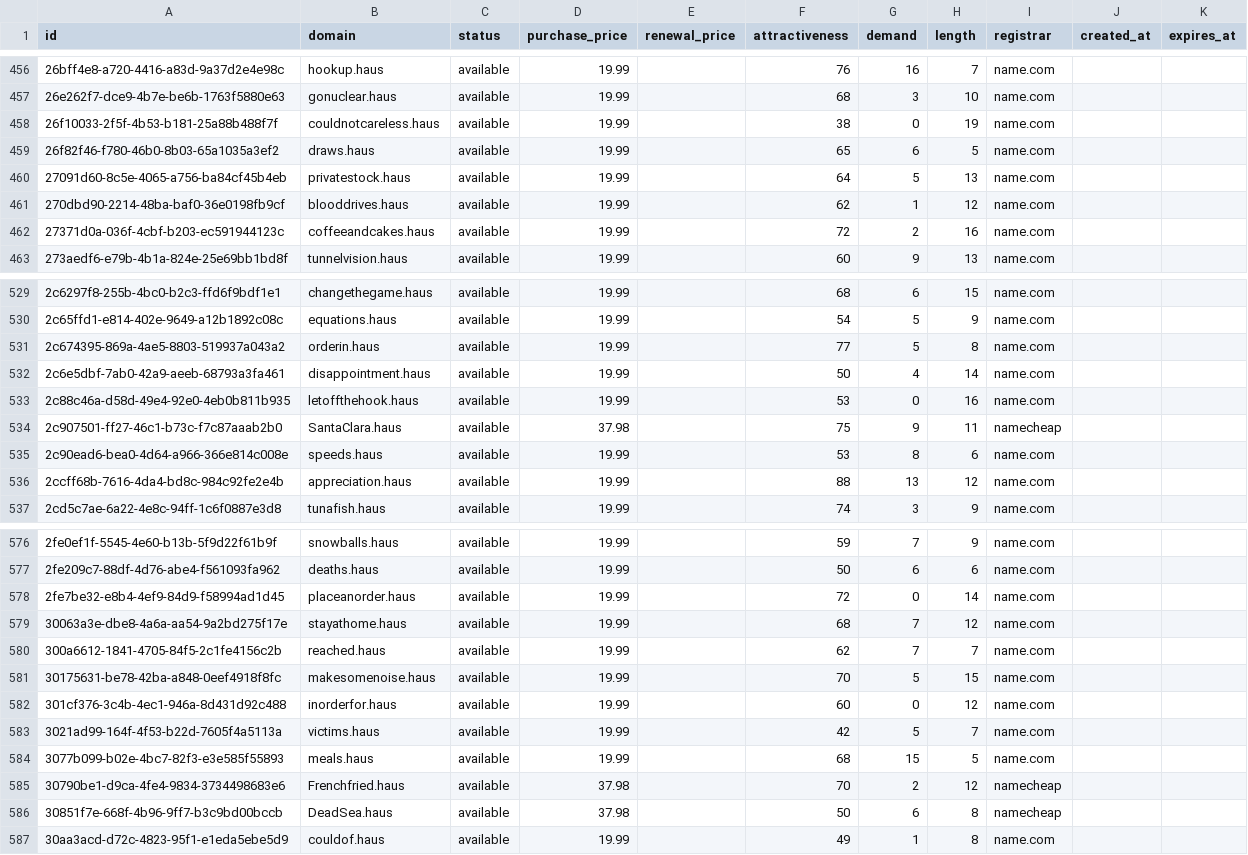
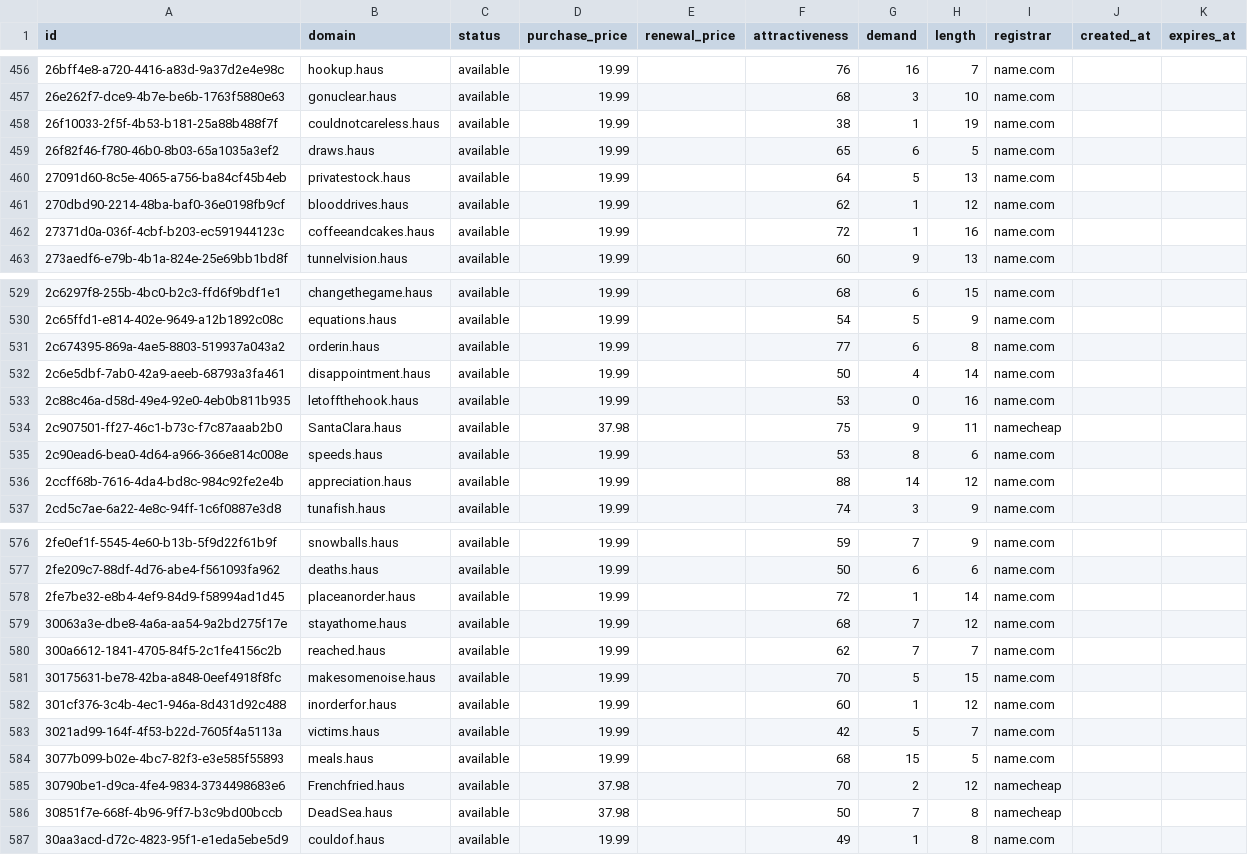
Before and after one commit to UniqueDomains/haus-oneword-domains, a CSV file: haus.csv, drawn as a sheet; only a part is shown, gaps mark what is left out; the diff covers the shown part only.

Commit message:
Domains update

```diff
--- a/haus.csv
+++ b/haus.csv
@@ -457,3 +457,3 @@ id,domain,status,purchase_price,renewal_price,attractiveness,demand,length,regis
 26e262f7-dce9-4b7e-be6b-1763f5880e63,gonuclear.haus,available,19.99,,68,3,10,name.com,,
-26f10033-2f5f-4b53-b181-25a88b488f7f,couldnotcareless.haus,available,19.99,,38,0,19,name.com,,
+26f10033-2f5f-4b53-b181-25a88b488f7f,couldnotcareless.haus,available,19.99,,38,1,19,name.com,,
 26f82f46-f780-46b0-8b03-65a1035a3ef2,draws.haus,available,19.99,,65,6,5,name.com,,
@@ -461,3 +461,3 @@ id,domain,status,purchase_price,renewal_price,attractiveness,demand,length,regis
 270dbd90-2214-48ba-baf0-36e0198fb9cf,blooddrives.haus,available,19.99,,62,1,12,name.com,,
-27371d0a-036f-4cbf-b203-ec591944123c,coffeeandcakes.haus,available,19.99,,72,2,16,name.com,,
+27371d0a-036f-4cbf-b203-ec591944123c,coffeeandcakes.haus,available,19.99,,72,1,16,name.com,,
 273aedf6-e79b-4b1a-824e-25e69bb1bd8f,tunnelvision.haus,available,19.99,,60,9,13,name.com,,
@@ -530,3 +530,3 @@ id,domain,status,purchase_price,renewal_price,attractiveness,demand,length,regis
 2c65ffd1-e814-402e-9649-a12b1892c08c,equations.haus,available,19.99,,54,5,9,name.com,,
-2c674395-869a-4ae5-8803-519937a043a2,orderin.haus,available,19.99,,77,5,8,name.com,,
+2c674395-869a-4ae5-8803-519937a043a2,orderin.haus,available,19.99,,77,6,8,name.com,,
 2c6e5dbf-7ab0-42a9-aeeb-68793a3fa461,disappointment.haus,available,19.99,,50,4,14,name.com,,
@@ -535,3 +535,3 @@ id,domain,status,purchase_price,renewal_price,attractiveness,demand,length,regis
 2c90ead6-bea0-4d64-a966-366e814c008e,speeds.haus,available,19.99,,53,8,6,name.com,,
-2ccff68b-7616-4da4-bd8c-984c92fe2e4b,appreciation.haus,available,19.99,,88,13,12,name.com,,
+2ccff68b-7616-4da4-bd8c-984c92fe2e4b,appreciation.haus,available,19.99,,88,14,12,name.com,,
 2cd5c7ae-6a22-4e8c-94ff-1c6f0887e3d8,tunafish.haus,available,19.99,,74,3,9,name.com,,
@@ -577,3 +577,3 @@ id,domain,status,purchase_price,renewal_price,attractiveness,demand,length,regis
 2fe209c7-88df-4d76-abe4-f561093fa962,deaths.haus,available,19.99,,50,6,6,name.com,,
-2fe7be32-e8b4-4ef9-84d9-f58994ad1d45,placeanorder.haus,available,19.99,,72,0,14,name.com,,
+2fe7be32-e8b4-4ef9-84d9-f58994ad1d45,placeanorder.haus,available,19.99,,72,1,14,name.com,,
 30063a3e-dbe8-4a6a-aa54-9a2bd275f17e,stayathome.haus,available,19.99,,68,7,12,name.com,,
@@ -581,3 +581,3 @@ id,domain,status,purchase_price,renewal_price,attractiveness,demand,length,regis
 30175631-be78-42ba-a848-0eef4918f8fc,makesomenoise.haus,available,19.99,,70,5,15,name.com,,
-301cf376-3c4b-4ec1-946a-8d431d92c488,inorderfor.haus,available,19.99,,60,0,12,name.com,,
+301cf376-3c4b-4ec1-946a-8d431d92c488,inorderfor.haus,available,19.99,,60,1,12,name.com,,
 3021ad99-164f-4f53-b22d-7605f4a5113a,victims.haus,available,19.99,,42,5,7,name.com,,
@@ -585,3 +585,3 @@ id,domain,status,purchase_price,renewal_price,attractiveness,demand,length,regis
 30790be1-d9ca-4fe4-9834-3734498683e6,Frenchfried.haus,available,37.98,,70,2,12,namecheap,,
-30851f7e-668f-4b96-9ff7-b3c9bd00bccb,DeadSea.haus,available,37.98,,50,6,8,namecheap,,
+30851f7e-668f-4b96-9ff7-b3c9bd00bccb,DeadSea.haus,available,37.98,,50,7,8,namecheap,,
 30aa3acd-d72c-4823-95f1-e1eda5ebe5d9,couldof.haus,available,19.99,,49,1,8,name.com,,
```
Also changed, not shown: 32 edited cells elsewhere in this file, 4 other files.
